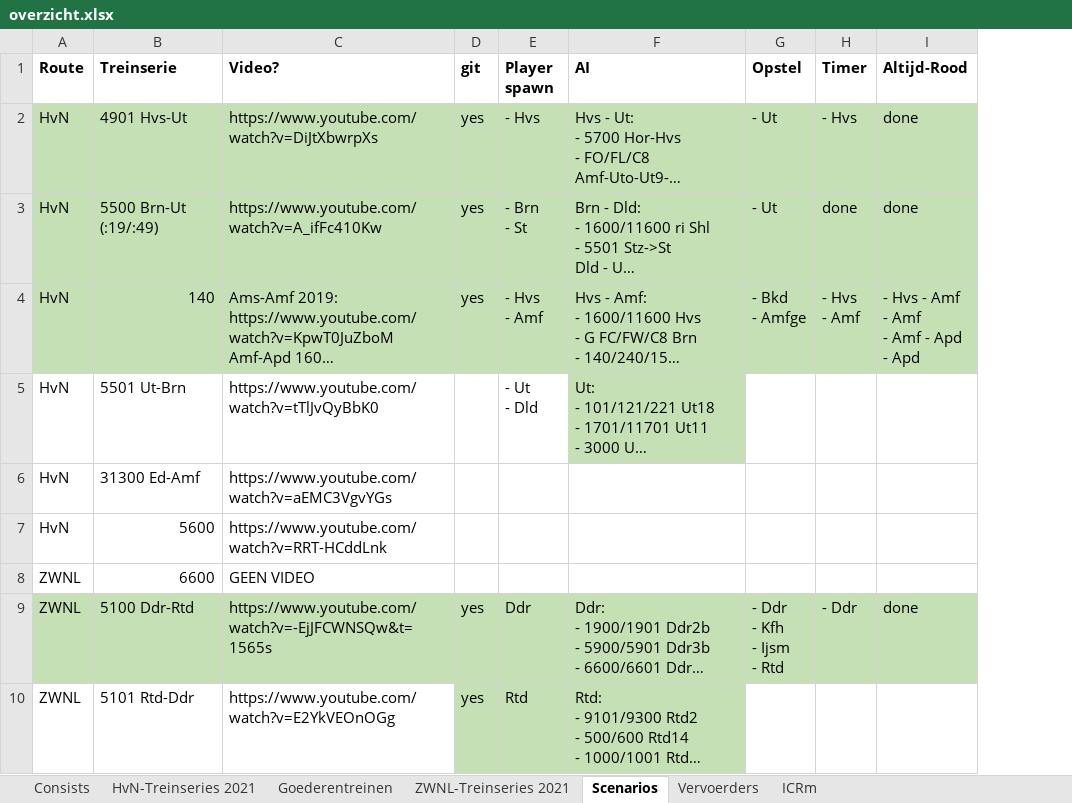
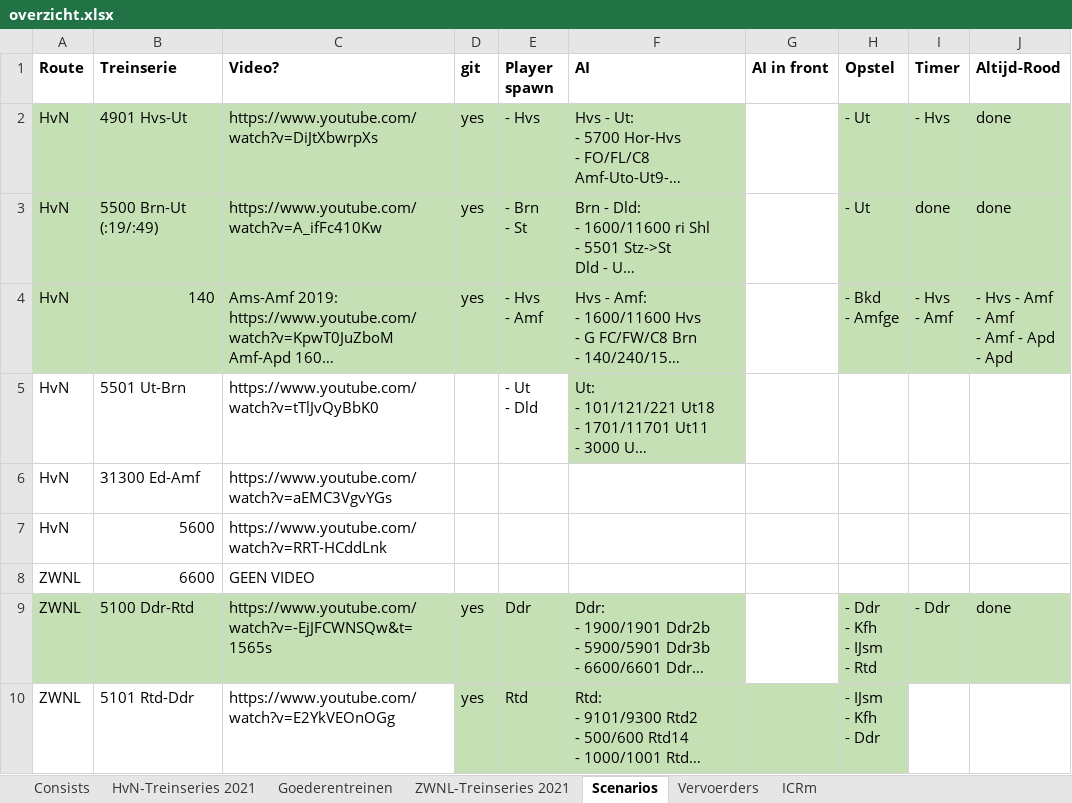
Before and after one commit to tomvand/railworks-quickdrive-nl, an Excel workbook: overzicht.xlsx, sheet Scenarios, drawn as a sheet; long unchanged cells end in …; values as stored, in another font and other column widths than the file's, no borders; addresses are those after the commit; ↵ is a line break in a cell; the diff names each change by its address in the sheet, - before the commit and + after, or states it on an @@ line.

Commit message:
[5101] Opstel

```diff
--- a/overzicht.xlsx (sheet Scenarios)
+++ b/overzicht.xlsx (sheet Scenarios)
+column G (AI in front), empty
-H9 (Opstel): - Ddr ↵ - Kfh ↵ - Ijsm ↵ - Rtd
+H9 (Opstel): - Ddr ↵ - Kfh ↵ - IJsm ↵ - Rtd
-H10 (Opstel): (empty)
+H10 (Opstel): - IJsm ↵ - Kfh ↵ - Ddr
-H10 fill: none
+H10 fill: #C5E0B4
```
Also changed, not shown: 14 other files.
